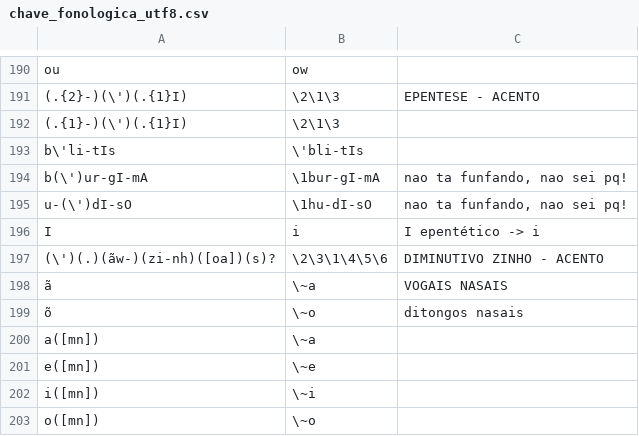
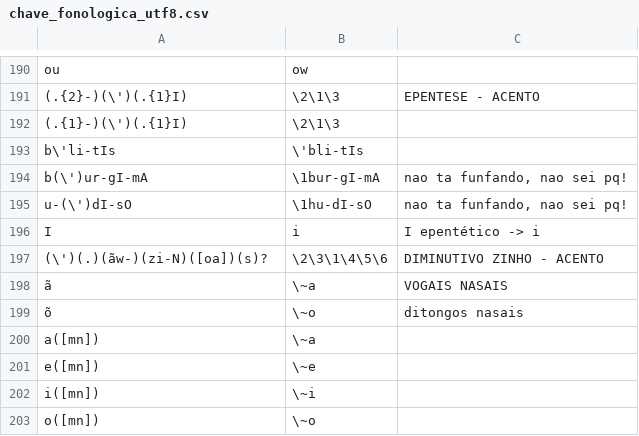
Before and after one commit to oushiro/silac, a CSV file: chave_fonologica_utf8.csv, drawn as a sheet; only a part is shown, gaps mark what is left out.

Commit message:
Update chave_fonologica_utf8.csv

```diff
--- a/chave_fonologica_utf8.csv
+++ b/chave_fonologica_utf8.csv
@@ -196,3 +196,3 @@ u-(\')dI-sO;\1hu-dI-sO;nao ta funfando, nao sei pq!
 I;i;I epentético -> i
-(\')(.)(ãw-)(zi-nh)([oa])(s)?;\2\3\1\4\5\6;DIMINUTIVO ZINHO - ACENTO
+(\')(.)(ãw-)(zi-N)([oa])(s)?;\2\3\1\4\5\6;DIMINUTIVO ZINHO - ACENTO
 ã;\~a;VOGAIS NASAIS
```
